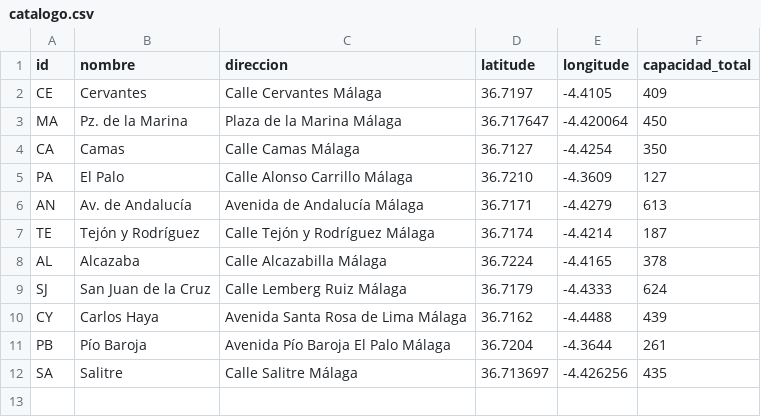
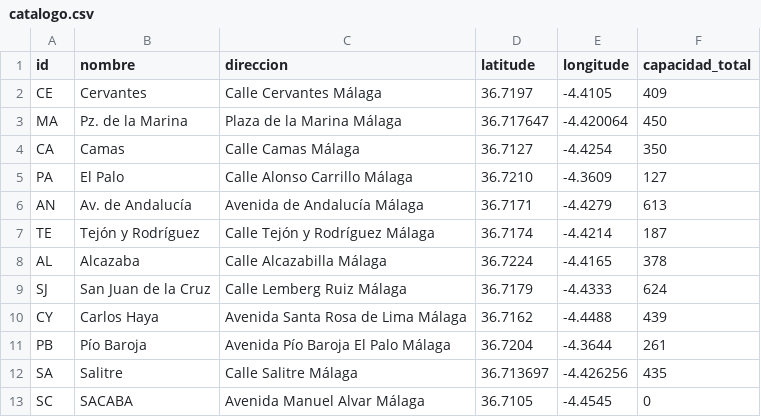
Before and after one commit to paulafc30/AparcaYa, a CSV file: data/catalogo.csv, drawn as a sheet.

Commit message:
feat(sc): añadir parking SACABA (SC) por visión y contador dinámico en header

```diff
--- a/data/catalogo.csv
+++ b/data/catalogo.csv
@@ -12 +12,2 @@ PB,Pío Baroja,Avenida Pío Baroja El Palo Málaga,36.7204,-4.3644,261
 SA,Salitre,Calle Salitre Málaga,36.713697,-4.426256,435
+SC,SACABA,Avenida Manuel Alvar Málaga,36.7105,-4.4545,0
```
Also changed, not shown: 6 other files.
